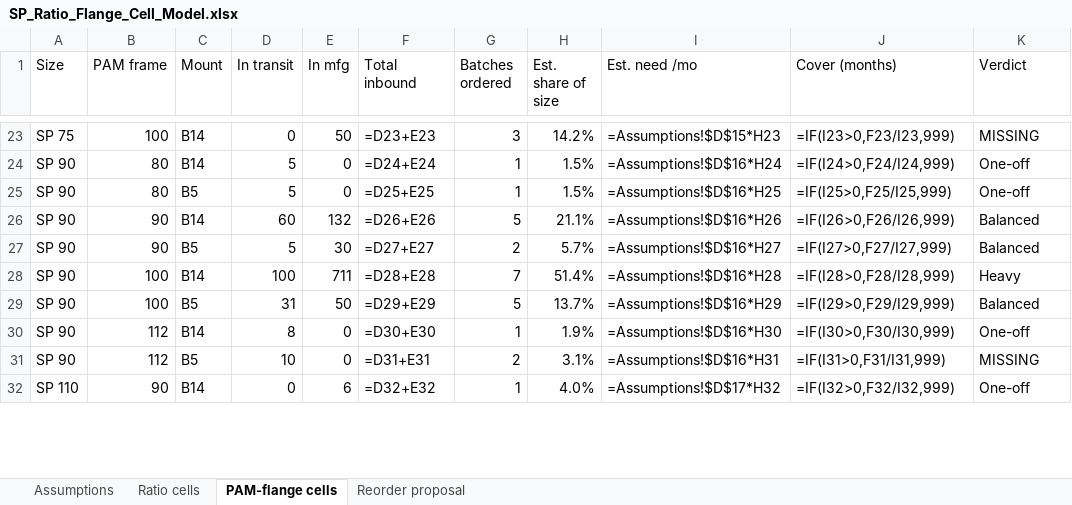
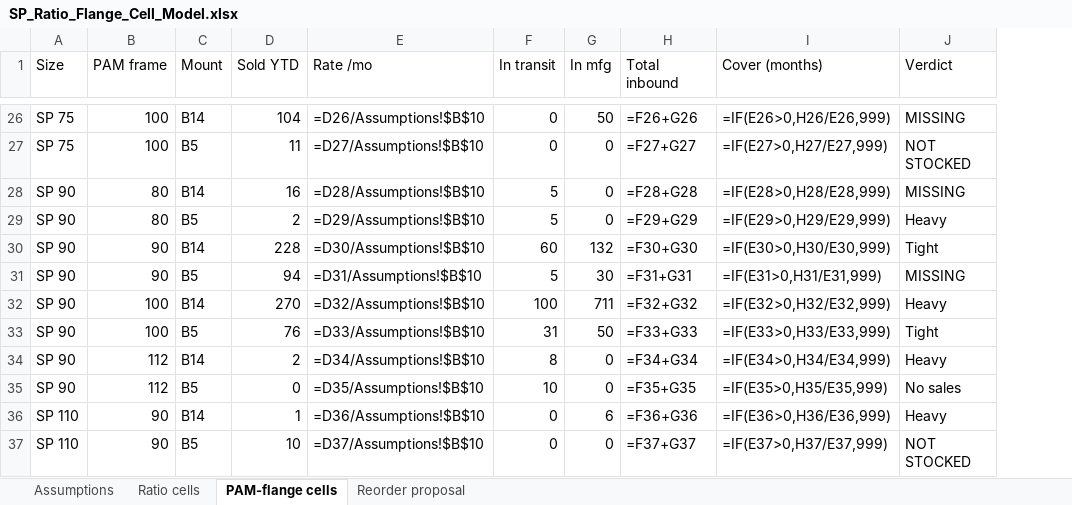
Before and after one commit to Zakdanger1997/zak, an Excel workbook: reports/SP_Ratio_Flange_Cell_Model.xlsx, sheet PAM-flange cells, drawn as a sheet; only a part is shown, gaps mark what is left out; values as stored, in another font and other column widths than the file's, no cell formats; formulas without a stored value are shown as written; removed rows and columns are numbered as before the commit, all else as after; the diff covers the shown part only; the diff names each change by its address in the sheet, - before the commit and + after, or states it on an @@ line.

```diff
--- a/reports/SP_Ratio_Flange_Cell_Model.xlsx (sheet PAM-flange cells)
+++ b/reports/SP_Ratio_Flange_Cell_Model.xlsx (sheet PAM-flange cells)
+column D (Sold YTD), row 26: 104; rows 28-36: 16 | 2 | 228 | 94 | 270 | 76 | 2 | 0 | 1
+column E (Rate /mo), row 26: =D26/Assumptions!$B$10; rows 28-36: =D28/Assumptions!$B$10 | =D29/Assumptions!$B$10 | =D30/Assumptions!$B$10 | =D31/Assumptions!$B$10 | =D32/Assumptions!$B$10 | =D33/Assumptions!$B$10 | =D34/Assumptions!$B$10 | =D35/Assumptions!$B$10 | =D36/Assumptions!$B$10
-column G (Batches ordered), rows 23-32: 3 | 1 | 1 | 5 | 2 | 7 | 5 | 1 | 2 | 1
-column H (Est. share of size), rows 23-32: 14.2% | 1.5% | 1.5% | 21.1% | 5.7% | 51.4% | 13.7% | 1.9% | 3.1% | 4.0%
-column I (Est. need /mo), rows 23-32: =Assumptions!$D$15*H23 | =Assumptions!$D$16*H24 | =Assumptions!$D$16*H25 | =Assumptions!$D$16*H26 | =Assumptions!$D$16*H27 | =Assumptions!$D$16*H28 | =Assumptions!$D$16*H29 | =Assumptions!$D$16*H30 | =Assumptions!$D$16*H31 | =Assumptions!$D$17*H32
-H26 (Total inbound): =D23+E23
+H26 (Total inbound): =F26+G26
-I26 (Cover (months)): =IF(I23>0,F23/I23,999)
+I26 (Cover (months)): =IF(E26>0,H26/E26,999)
+row 27: SP 75 | 100 | B5 | 11 | =D27/Assumptions!$B$10 | 0 | 0 | =F27+G27 | =IF(E27>0,H27/E27,999) | NOT STOCKED
-H28 (Total inbound): =D24+E24
+H28 (Total inbound): =F28+G28
-I28 (Cover (months)): =IF(I24>0,F24/I24,999)
+I28 (Cover (months)): =IF(E28>0,H28/E28,999)
-J28 (Verdict): One-off
+J28 (Verdict): MISSING
-H29 (Total inbound): =D25+E25
+H29 (Total inbound): =F29+G29
-I29 (Cover (months)): =IF(I25>0,F25/I25,999)
+I29 (Cover (months)): =IF(E29>0,H29/E29,999)
-J29 (Verdict): One-off
+J29 (Verdict): Heavy
-H30 (Total inbound): =D26+E26
+H30 (Total inbound): =F30+G30
-I30 (Cover (months)): =IF(I26>0,F26/I26,999)
+I30 (Cover (months)): =IF(E30>0,H30/E30,999)
-J30 (Verdict): Balanced
+J30 (Verdict): Tight
-H31 (Total inbound): =D27+E27
+H31 (Total inbound): =F31+G31
-I31 (Cover (months)): =IF(I27>0,F27/I27,999)
+I31 (Cover (months)): =IF(E31>0,H31/E31,999)
-J31 (Verdict): Balanced
+J31 (Verdict): MISSING
-H32 (Total inbound): =D28+E28
+H32 (Total inbound): =F32+G32
-I32 (Cover (months)): =IF(I28>0,F28/I28,999)
+I32 (Cover (months)): =IF(E32>0,H32/E32,999)
-H33 (Total inbound): =D29+E29
+H33 (Total inbound): =F33+G33
-I33 (Cover (months)): =IF(I29>0,F29/I29,999)
+I33 (Cover (months)): =IF(E33>0,H33/E33,999)
-J33 (Verdict): Balanced
+J33 (Verdict): Tight
-H34 (Total inbound): =D30+E30
+H34 (Total inbound): =F34+G34
-I34 (Cover (months)): =IF(I30>0,F30/I30,999)
+I34 (Cover (months)): =IF(E34>0,H34/E34,999)
-J34 (Verdict): One-off
+J34 (Verdict): Heavy
-H35 (Total inbound): =D31+E31
+H35 (Total inbound): =F35+G35
-I35 (Cover (months)): =IF(I31>0,F31/I31,999)
+I35 (Cover (months)): =IF(E35>0,H35/E35,999)
-J35 (Verdict): MISSING
+J35 (Verdict): No sales
-H36 (Total inbound): =D32+E32
+H36 (Total inbound): =F36+G36
-I36 (Cover (months)): =IF(I32>0,F32/I32,999)
+I36 (Cover (months)): =IF(E36>0,H36/E36,999)
-J36 (Verdict): One-off
+J36 (Verdict): Heavy
+row 37: SP 110 | 90 | B5 | 10 | =D37/Assumptions!$B$10 | 0 | 0 | =F37+G37 | =IF(E37>0,H37/E37,999) | NOT STOCKED
```
Also changed, not shown: 6 added rows and 80 edited cells elsewhere in this sheet, sheet Ratio cells, sheet Reorder proposal, sheet Assumptions, cell formats, 1 other file.
